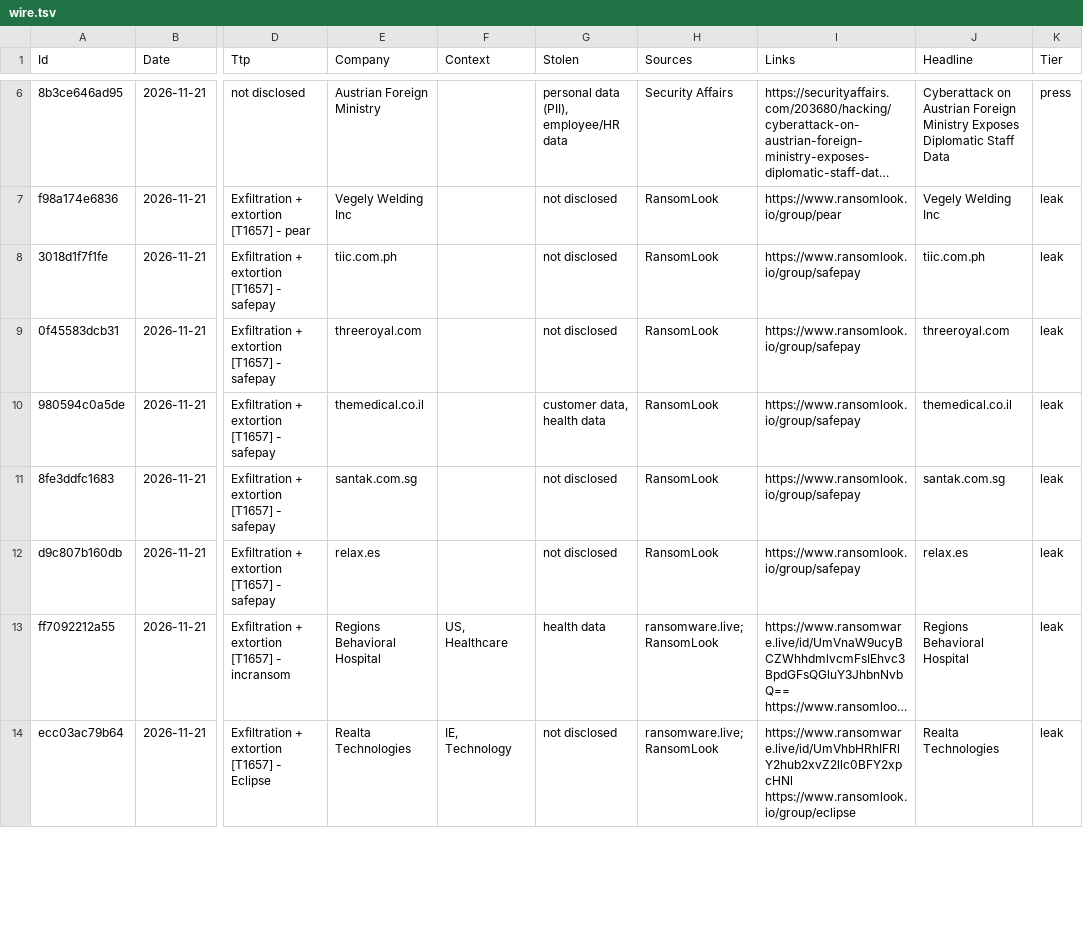
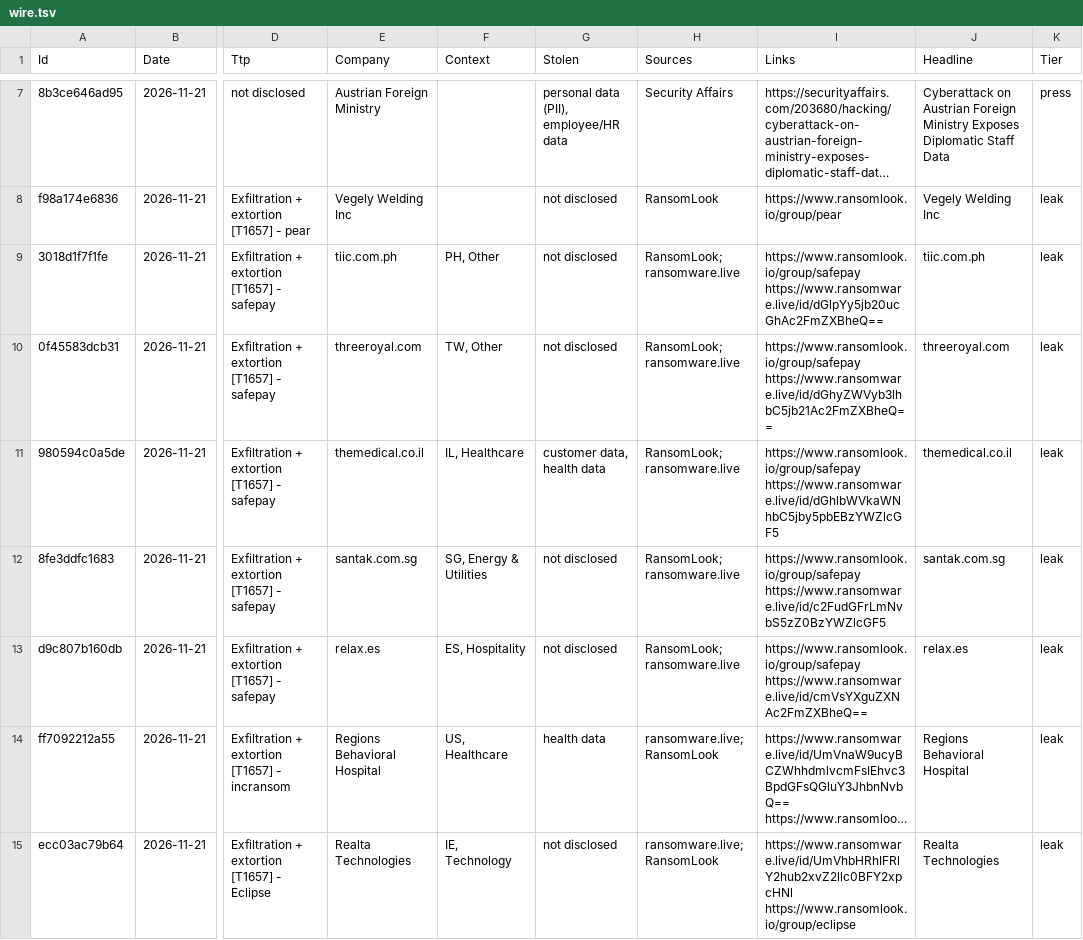
Before and after one commit to d6falcon/breach-wire, a TSV file: state/wire.tsv, drawn as a sheet; only a part is shown, gaps mark what is left out; long unchanged cells end in …; addresses are those after the commit; the diff covers the shown part only; the diff names each change by its address in the sheet, - before the commit and + after, or states it on an @@ line.

```diff
--- a/state/wire.tsv
+++ b/state/wire.tsv
-F9 (Context): (empty)
+F9 (Context): PH, Other
-H9:H13 (Sources): RansomLook
+H9:H13 (Sources): RansomLook; ransomware.live
-I9 (Links): https://www.ransomlook.io/group/safepay
+I9 (Links): https://www.ransomlook.io/group/safepay https://www.ransomware.live/id/dGlpYy5jb20ucGhAc2FmZXBheQ==
-F10 (Context): (empty)
+F10 (Context): TW, Other
-I10 (Links): https://www.ransomlook.io/group/safepay
+I10 (Links): https://www.ransomlook.io/group/safepay https://www.ransomware.live/id/dGhyZWVyb3lhbC5jb21Ac2FmZXBheQ==
-F11 (Context): (empty)
+F11 (Context): IL, Healthcare
-I11 (Links): https://www.ransomlook.io/group/safepay
+I11 (Links): https://www.ransomlook.io/group/safepay https://www.ransomware.live/id/dGhlbWVkaWNhbC5jby5pbEBzYWZlcGF5
-F12 (Context): (empty)
+F12 (Context): SG, Energy & Utilities
-I12 (Links): https://www.ransomlook.io/group/safepay
+I12 (Links): https://www.ransomlook.io/group/safepay https://www.ransomware.live/id/c2FudGFrLmNvbS5zZ0BzYWZlcGF5
-F13 (Context): (empty)
+F13 (Context): ES, Hospitality
-I13 (Links): https://www.ransomlook.io/group/safepay
+I13 (Links): https://www.ransomlook.io/group/safepay https://www.ransomware.live/id/cmVsYXguZXNAc2FmZXBheQ==
```
Also changed, not shown: 2 added rows and 12 edited cells elsewhere in this file, 3 other files.
